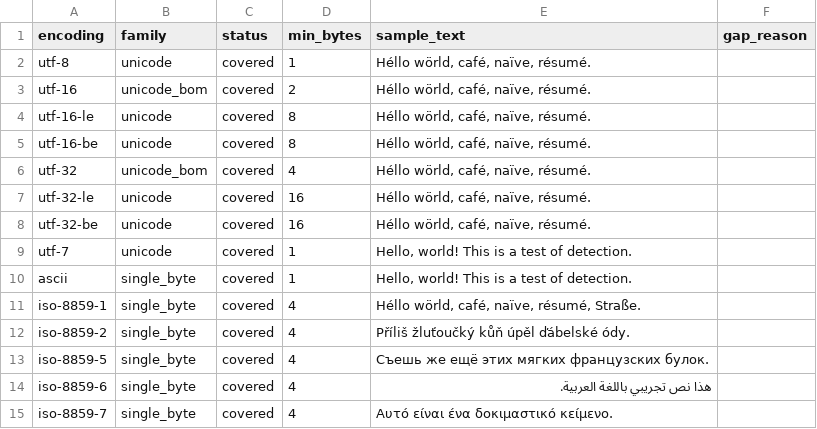
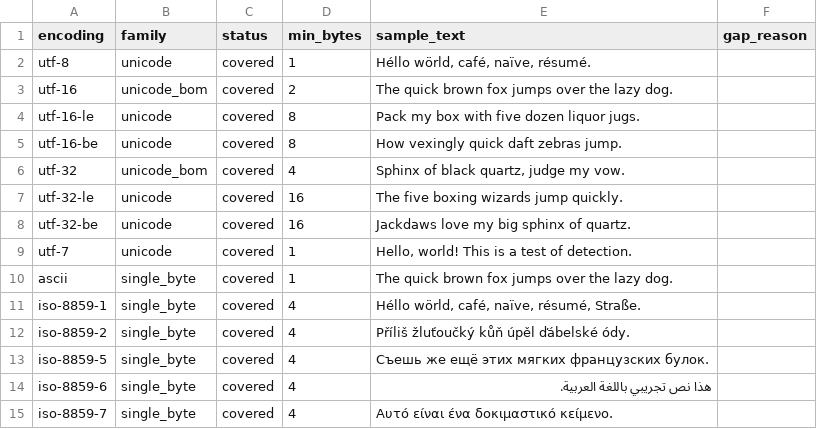
Before and after one commit to binaryornot/binaryornot, a CSV file: src/binaryornot/data/encodings.csv, drawn as a sheet; only a part is shown; the diff covers the shown part only.

Commit message:
Give each encoding its own distinct sample text
Seven encodings shared "Héllo wörld, café, naïve, résumé" and five
shared the same Russian pangram, so the tests confirmed the family
worked but couldn't catch failures specific to one encoding's byte
distribution. Each row now has unique text in the language the encoding
was designed for.

Key design decisions:
- cp1047 renamed to ebcdic-cp-us (Python's actual codec name)
- cp1258 uses French text rather than Vietnamese, because cp1258's
  Vietnamese support requires combining diacritics that Python's
  codec doesn't handle in precomposed form
- Tree retrained against the new samples

```diff
--- a/src/binaryornot/data/encodings.csv
+++ b/src/binaryornot/data/encodings.csv
@@ -2,10 +2,10 @@ encoding,family,status,min_bytes,sample_text,gap_reason
 utf-8,unicode,covered,1,"Héllo wörld, café, naïve, résumé.",
-utf-16,unicode_bom,covered,2,"Héllo wörld, café, naïve, résumé.",
-utf-16-le,unicode,covered,8,"Héllo wörld, café, naïve, résumé.",
-utf-16-be,unicode,covered,8,"Héllo wörld, café, naïve, résumé.",
-utf-32,unicode_bom,covered,4,"Héllo wörld, café, naïve, résumé.",
-utf-32-le,unicode,covered,16,"Héllo wörld, café, naïve, résumé.",
-utf-32-be,unicode,covered,16,"Héllo wörld, café, naïve, résumé.",
+utf-16,unicode_bom,covered,2,"The quick brown fox jumps over the lazy dog.",
+utf-16-le,unicode,covered,8,"Pack my box with five dozen liquor jugs.",
+utf-16-be,unicode,covered,8,"How vexingly quick daft zebras jump.",
+utf-32,unicode_bom,covered,4,"Sphinx of black quartz, judge my vow.",
+utf-32-le,unicode,covered,16,"The five boxing wizards jump quickly.",
+utf-32-be,unicode,covered,16,"Jackdaws love my big sphinx of quartz.",
 utf-7,unicode,covered,1,"Hello, world! This is a test of detection.",
-ascii,single_byte,covered,1,"Hello, world! This is a test of detection.",
+ascii,single_byte,covered,1,"The quick brown fox jumps over the lazy dog.",
 iso-8859-1,single_byte,covered,4,"Héllo wörld, café, naïve, résumé, Straße.",
```
Also changed, not shown: 18 edited cells elsewhere in this file, 1 other file.
